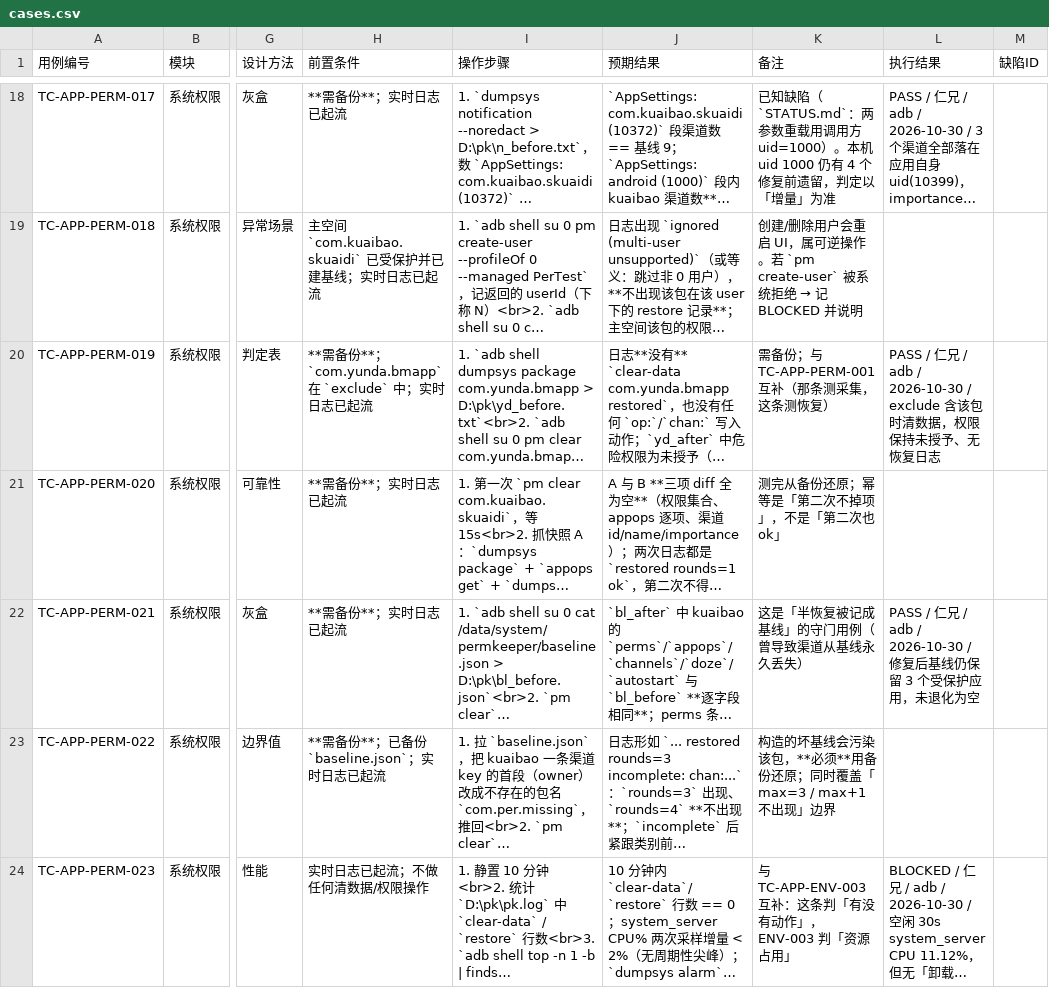
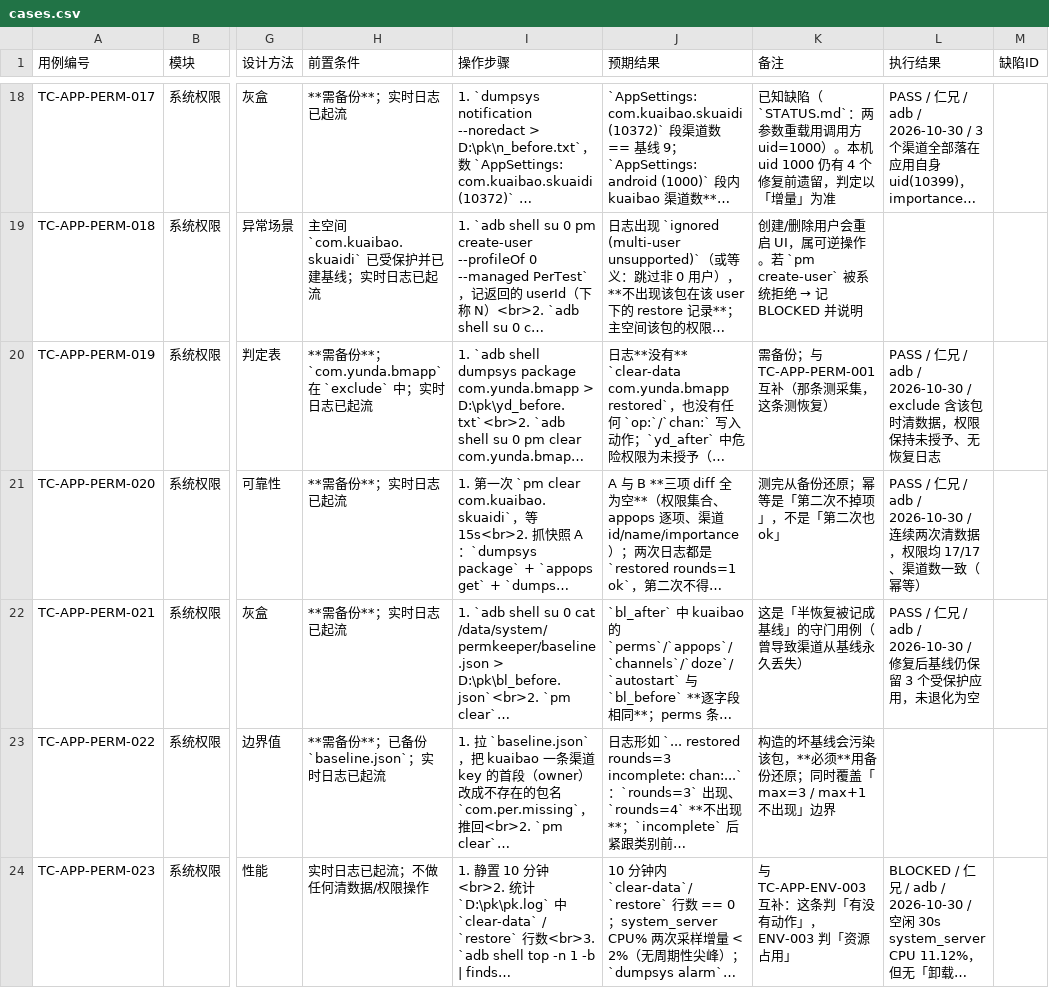
Before and after one commit to qover12/permkeeper, a CSV file: 测试用例输出/permkeeper-2026-10-30/cases.csv, drawn as a sheet; only a part is shown, gaps mark what is left out; long unchanged cells end in …; the diff covers the shown part only; the diff names each change by its address in the sheet, - before the commit and + after, or states it on an @@ line.

```diff
--- a/测试用例输出/permkeeper-2026-10-30/cases.csv
+++ b/测试用例输出/permkeeper-2026-10-30/cases.csv
-L21 (执行结果): (empty)
+L21 (执行结果): PASS / 仁兄 / adb / 2026-10-30 / 连续两次清数据，权限均 17/17、渠道数一致（幂等）
```
Also changed, not shown: 4 edited cells elsewhere in this file, 3 other files.
